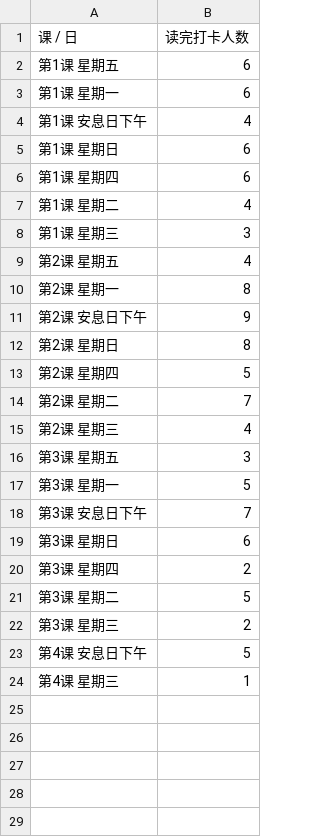
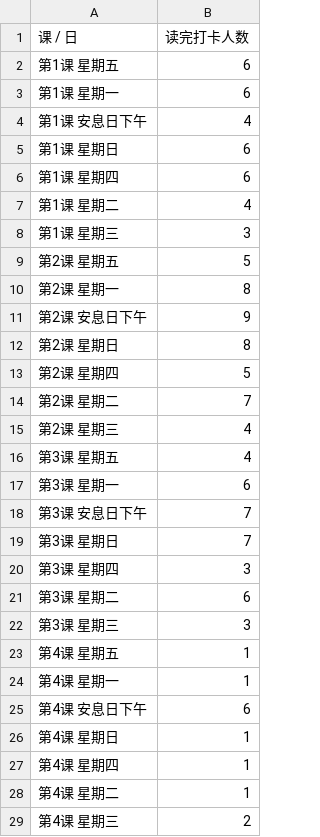
Before and after one commit to 2377568565/Ethan_bay, a CSV file: data/checkins.csv, drawn as a sheet.

```diff
--- a/data/checkins.csv
+++ b/data/checkins.csv
@@ -8,3 +8,3 @@
 第1课 星期三,3
-第2课 星期五,4
+第2课 星期五,5
 第2课 星期一,8
@@ -15,10 +15,15 @@
 第2课 星期三,4
-第3课 星期五,3
-第3课 星期一,5
+第3课 星期五,4
+第3课 星期一,6
 第3课 安息日下午,7
-第3课 星期日,6
-第3课 星期四,2
-第3课 星期二,5
-第3课 星期三,2
-第4课 安息日下午,5
-第4课 星期三,1
+第3课 星期日,7
+第3课 星期四,3
+第3课 星期二,6
+第3课 星期三,3
+第4课 星期五,1
+第4课 星期一,1
+第4课 安息日下午,6
+第4课 星期日,1
+第4课 星期四,1
+第4课 星期二,1
+第4课 星期三,2
```
Also changed, not shown: 2 other files.
